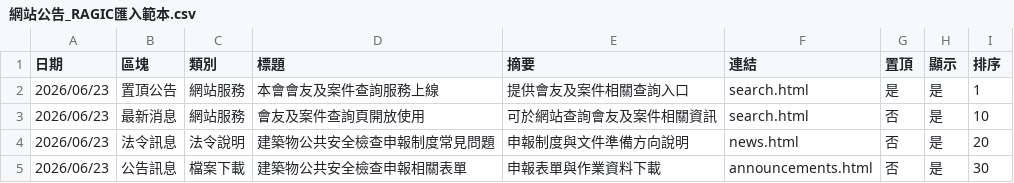
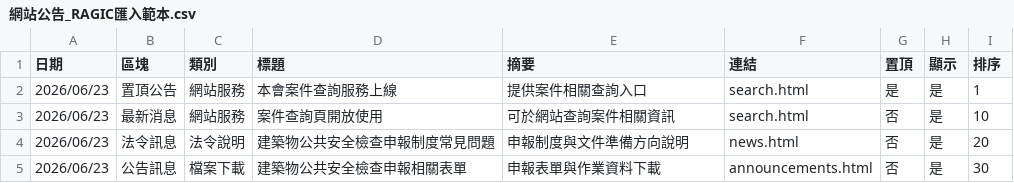
Before and after one commit to tmumark/bsma-website, a CSV file: 網站公告_RAGIC匯入範本.csv, drawn as a sheet.

```diff
--- a/網站公告_RAGIC匯入範本.csv
+++ b/網站公告_RAGIC匯入範本.csv
@@ -1,4 +1,4 @@
 日期,區塊,類別,標題,摘要,連結,置頂,顯示,排序
-2026/06/23,置頂公告,網站服務,本會會友及案件查詢服務上線,提供會友及案件相關查詢入口,search.html,是,是,1
-2026/06/23,最新消息,網站服務,會友及案件查詢頁開放使用,可於網站查詢會友及案件相關資訊,search.html,否,是,10
+2026/06/23,置頂公告,網站服務,本會案件查詢服務上線,提供案件相關查詢入口,search.html,是,是,1
+2026/06/23,最新消息,網站服務,案件查詢頁開放使用,可於網站查詢案件相關資訊,search.html,否,是,10
 2026/06/23,法令訊息,法令說明,建築物公共安全檢查申報制度常見問題,申報制度與文件準備方向說明,news.html,否,是,20
```
Also changed, not shown: 9 other files.
